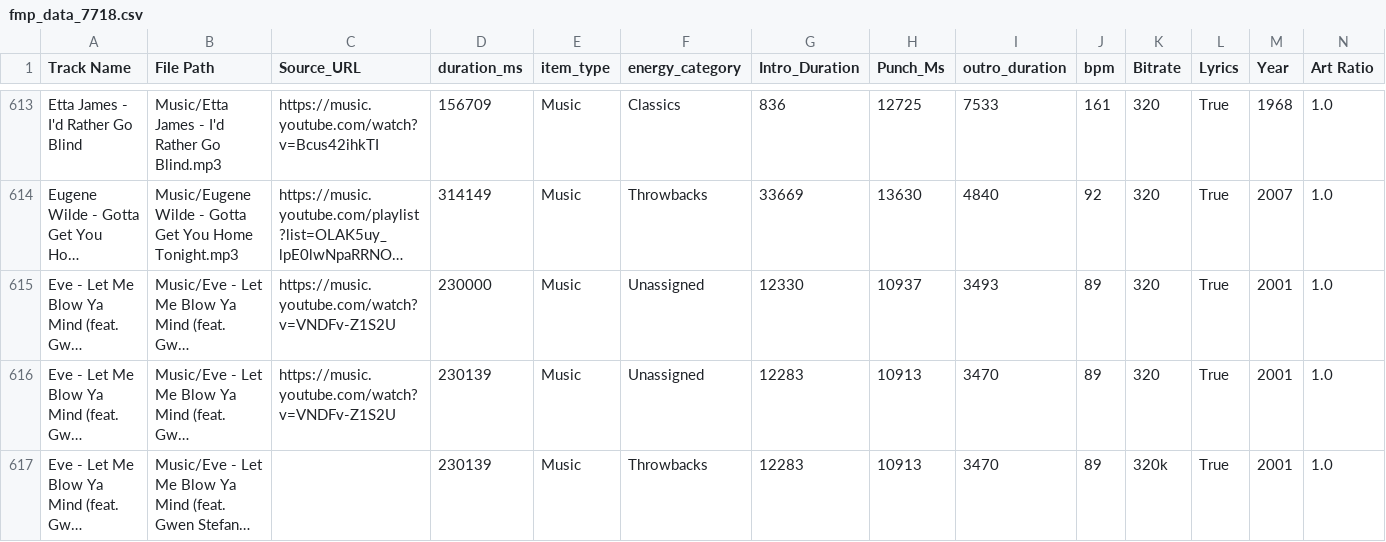
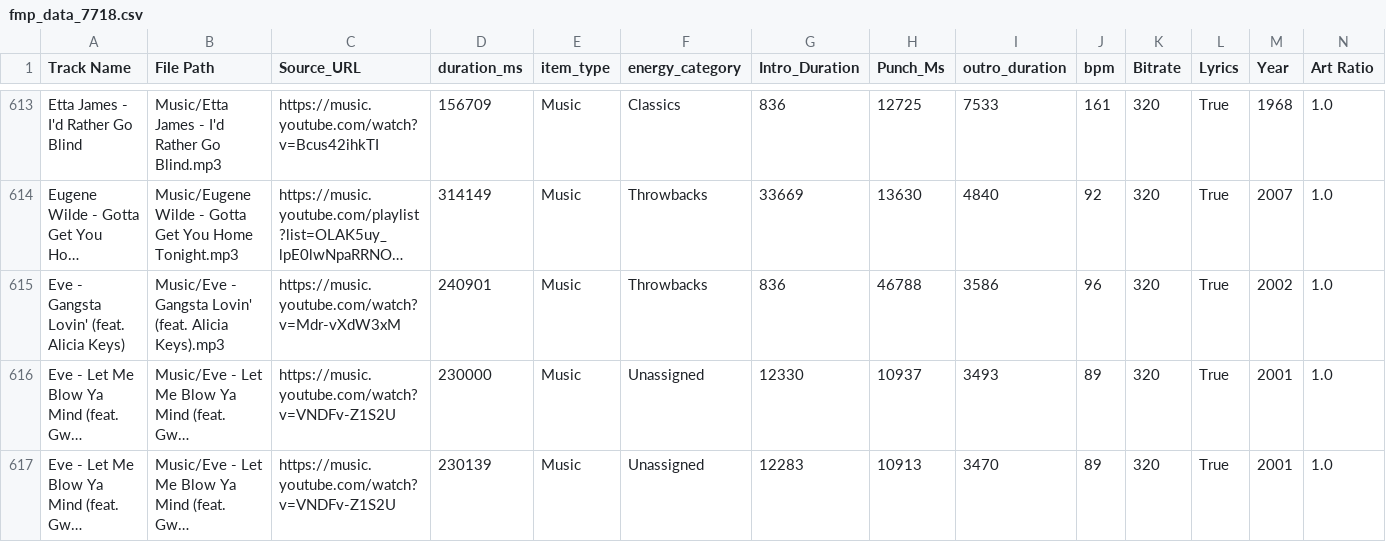
Before and after one commit to ChiTownSounds/FMP-Radio, a CSV file: configs/fmp_data_7718.csv, drawn as a sheet; only a part is shown, gaps mark what is left out; the shorter side is filled out with more unchanged rows; long unchanged cells end in …; rows hold the shown columns only; the diff names each change by its address in the sheet, - before the commit and + after, or states it on an @@ line.

Commit message:
Vaulted new track: Eve - Gangsta Lovin' (feat. Alicia Keys)

```diff
--- a/configs/fmp_data_7718.csv
+++ b/configs/fmp_data_7718.csv
+row 615: Eve - Gangsta Lovin' (feat. Alicia Keys) | Music/Eve - Gangsta Lovin' (feat. Alicia Keys).mp3 | https://music.youtube.com/watch?v=Mdr-vXdW3xM | 240901 | Music | Throwbacks | 836 | 46788 | 3586 | 96 | 320 | True | 2002 | 1.0
```
